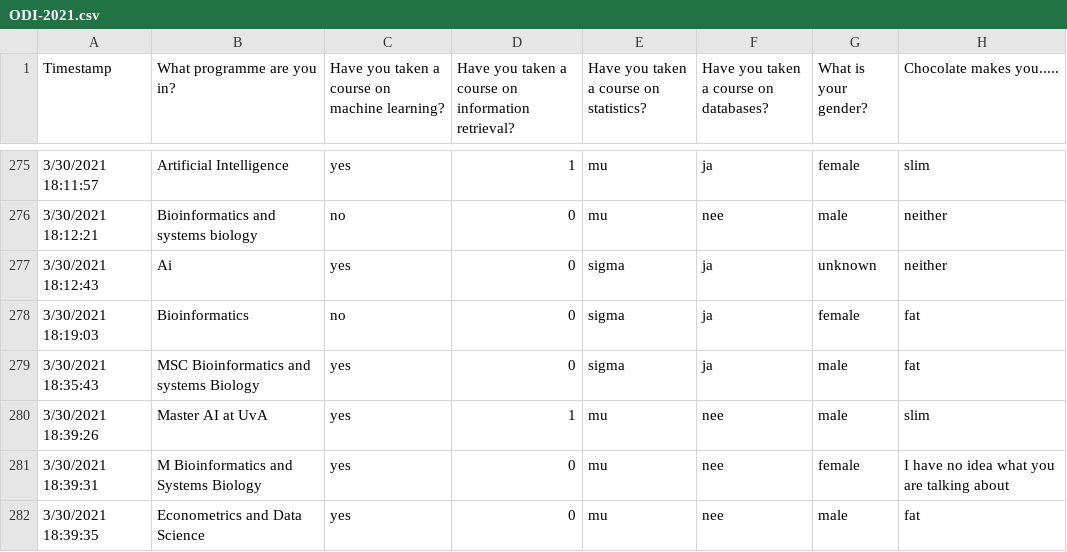
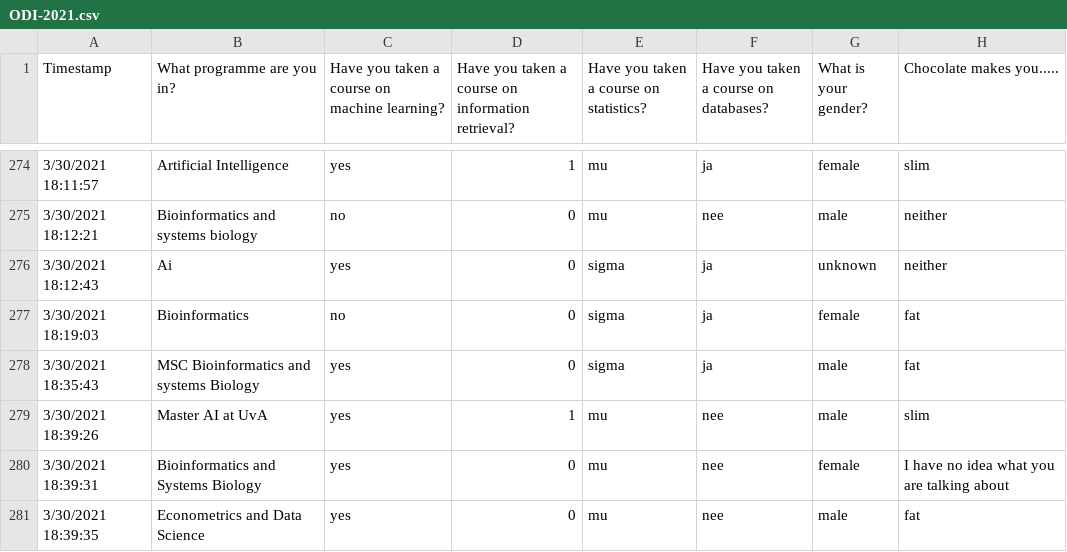
Before and after one commit to Karim-1/data-mining, a CSV file: assignment1/ODI-2021.csv (was ODI-2021.csv), drawn as a sheet; only a part is shown, gaps mark what is left out; addresses are those after the commit; the diff covers the shown part only; the diff names each change by its address in the sheet, - before the commit and + after, or states it on an @@ line.

```diff
--- a/ODI-2021.csv
+++ b/assignment1/ODI-2021.csv
-B280 (What programme are you in?): M Bioinformatics and Systems Biology
+B280 (What programme are you in?): Bioinformatics and Systems Biology
```
Also changed, not shown: 2 removed rows and 4 edited cells elsewhere in this file, 2 other files.
